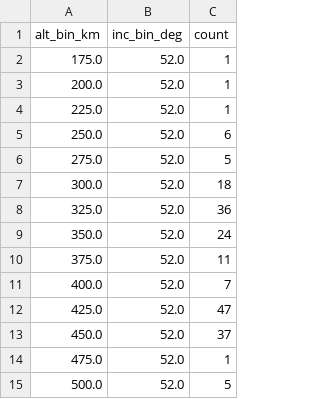
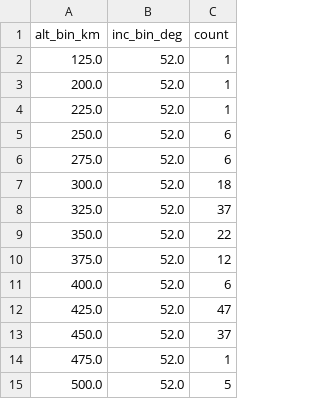
Before and after one commit to kartik703/space_app, a CSV file: data/congestion_bins.csv, drawn as a sheet.

```diff
--- a/data/congestion_bins.csv
+++ b/data/congestion_bins.csv
@@ -1,3 +1,3 @@
 alt_bin_km,inc_bin_deg,count
-175.0,52.0,1
+125.0,52.0,1
 200.0,52.0,1
@@ -5,8 +5,8 @@ alt_bin_km,inc_bin_deg,count
 250.0,52.0,6
-275.0,52.0,5
+275.0,52.0,6
 300.0,52.0,18
-325.0,52.0,36
-350.0,52.0,24
-375.0,52.0,11
-400.0,52.0,7
+325.0,52.0,37
+350.0,52.0,22
+375.0,52.0,12
+400.0,52.0,6
 425.0,52.0,47
```
Also changed, not shown: data/kp_latest.csv, data/tle_altinc.csv, 1 other file.
